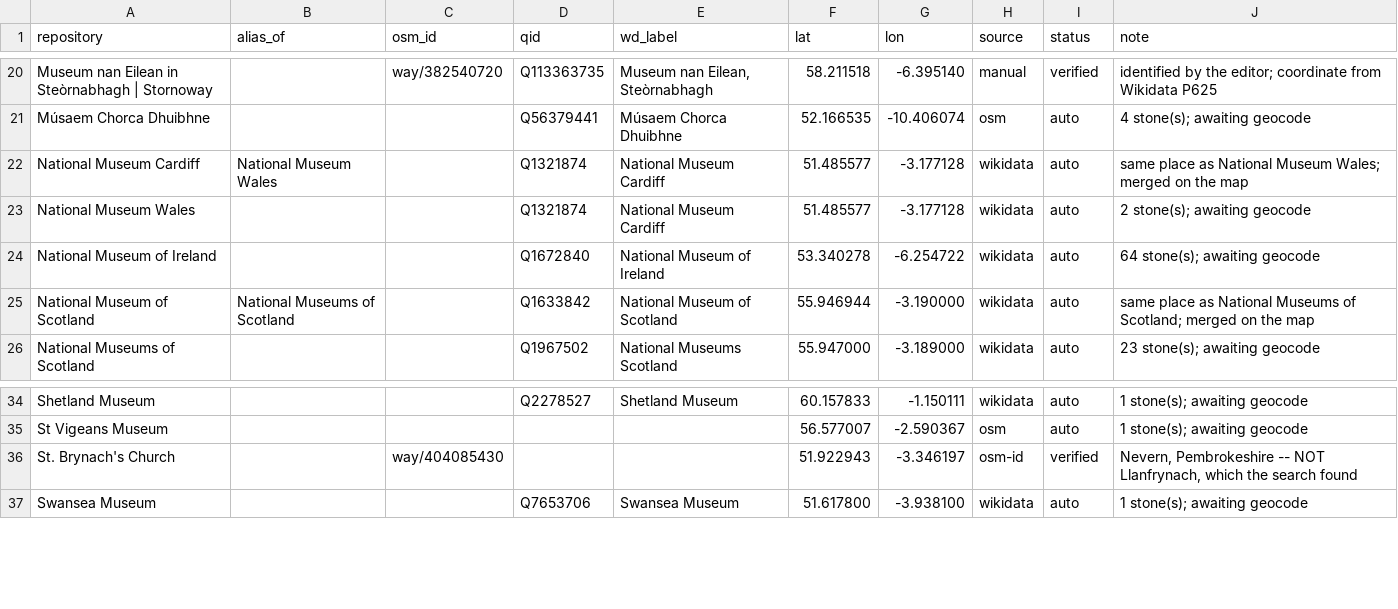
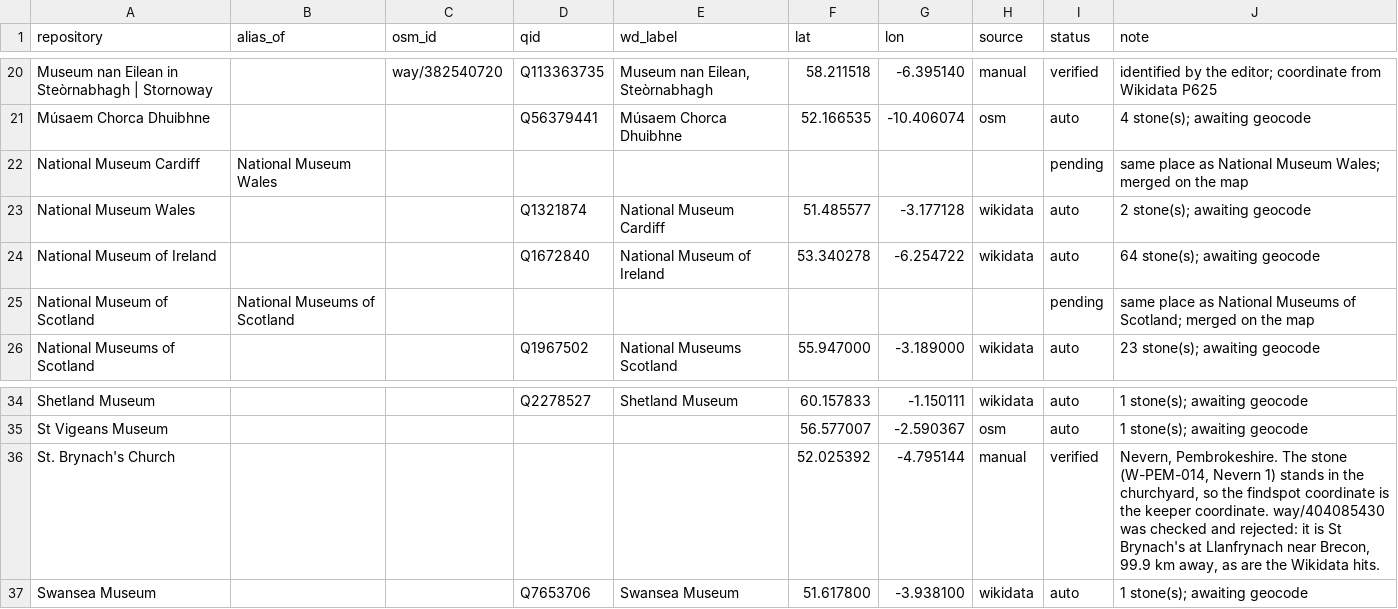
Before and after one commit to LinkedOpenOgham/tei--epidoc-crosswalk, a CSV file: reconciliation/keeper-coordinates.csv, drawn as a sheet; only a part is shown, gaps mark what is left out.

```diff
--- a/reconciliation/keeper-coordinates.csv
+++ b/reconciliation/keeper-coordinates.csv
@@ -21,6 +21,6 @@ Museum nan Eilean in Steòrnabhagh | Stornoway,,way/382540720,Q113363735,"Museum
 Músaem Chorca Dhuibhne,,,Q56379441,Músaem Chorca Dhuibhne,52.166535,-10.406074,osm,auto,4 stone(s); awaiting geocode
-National Museum Cardiff,National Museum Wales,,Q1321874,National Museum Cardiff,51.485577,-3.177128,wikidata,auto,same place as National Museum Wales; merged on the map
+National Museum Cardiff,National Museum Wales,,,,,,,pending,same place as National Museum Wales; merged on the map
 National Museum Wales,,,Q1321874,National Museum Cardiff,51.485577,-3.177128,wikidata,auto,2 stone(s); awaiting geocode
 National Museum of Ireland,,,Q1672840,National Museum of Ireland,53.340278,-6.254722,wikidata,auto,64 stone(s); awaiting geocode
-National Museum of Scotland,National Museums of Scotland,,Q1633842,National Museum of Scotland,55.946944,-3.190000,wikidata,auto,same place as National Museums of Scotland; merged on the map
+National Museum of Scotland,National Museums of Scotland,,,,,,,pending,same place as National Museums of Scotland; merged on the map
 National Museums of Scotland,,,Q1967502,National Museums Scotland,55.947000,-3.189000,wikidata,auto,23 stone(s); awaiting geocode
@@ -35,3 +35,3 @@ Shetland Museum,,,Q2278527,Shetland Museum,60.157833,-1.150111,wikidata,auto,1 s
 St Vigeans Museum,,,,,56.577007,-2.590367,osm,auto,1 stone(s); awaiting geocode
-St. Brynach's Church,,way/404085430,,,51.922943,-3.346197,osm-id,verified,"Nevern, Pembrokeshire -- NOT Llanfrynach, which the search found"
+St. Brynach's Church,,,,,52.025392,-4.795144,manual,verified,"Nevern, Pembrokeshire. The stone (W-PEM-014, Nevern 1) stands in the churchyard, so the findspot coordinate is the keeper coordinate. way/404085430 was checked and rejected: it is St Brynach's at Llanfrynach near Brecon, 99.9 km away, as are the Wikidata hits."
 Swansea Museum,,,Q7653706,Swansea Museum,51.617800,-3.938100,wikidata,auto,1 stone(s); awaiting geocode
```
Also changed, not shown: docs/keepers.csv, out/keepers.csv, 6 other files.
